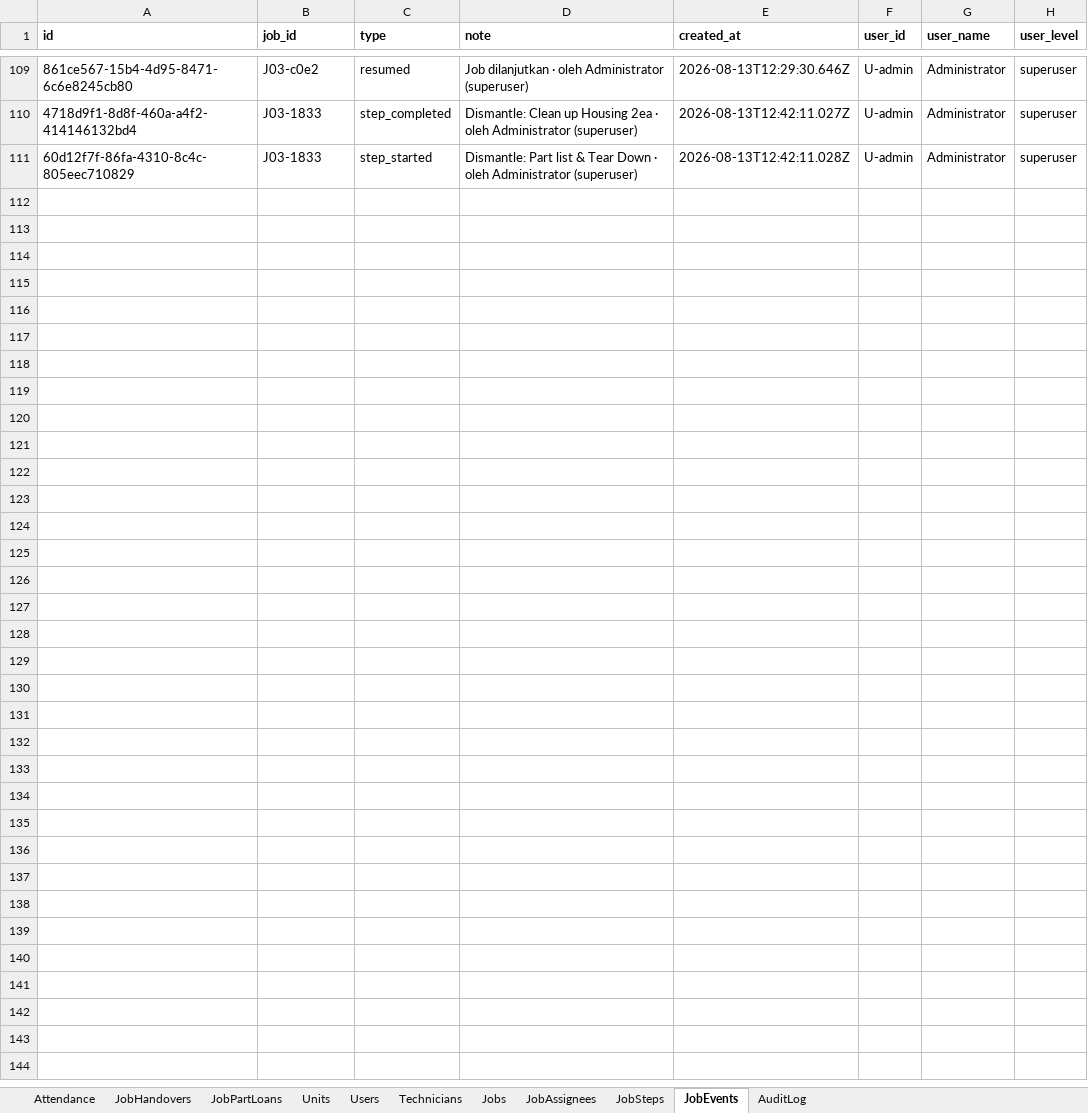
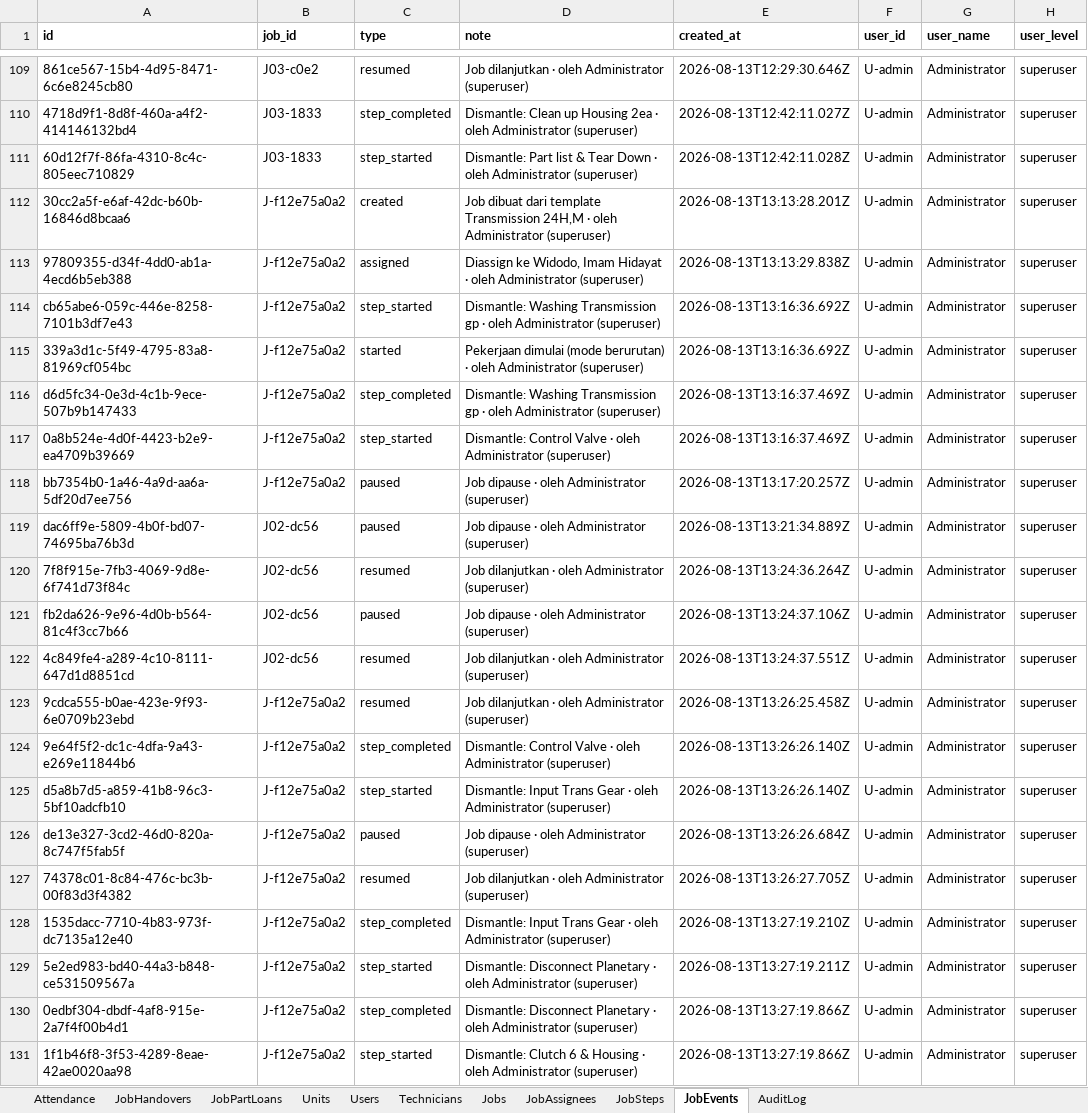
Before and after one commit to mismail26934-hub/tu-prima, an Excel workbook: data/workshop.xlsx, sheet JobEvents, drawn as a sheet; only a part is shown, gaps mark what is left out; values as stored, in another font and other column widths than the file's, no borders; the diff names each change by its address in the sheet, - before the commit and + after, or states it on an @@ line.

```diff
--- a/data/workshop.xlsx (sheet JobEvents)
+++ b/data/workshop.xlsx (sheet JobEvents)
+row 112: 30cc2a5f-e6af-42dc-b60b-16846d8bcaa6 | J-f12e75a0a2 | created | Job dibuat dari template Transmission 24H,M · oleh Administrator (superuser) | 2026-08-13T13:13:28.201Z | U-admin | Administrator | superuser
+row 113: 97809355-d34f-4dd0-ab1a-4ecd6b5eb388 | J-f12e75a0a2 | assigned | Diassign ke Widodo, Imam Hidayat · oleh Administrator (superuser) | 2026-08-13T13:13:29.838Z | U-admin | Administrator | superuser
+row 114: cb65abe6-059c-446e-8258-7101b3df7e43 | J-f12e75a0a2 | step_started | Dismantle: Washing Transmission gp · oleh Administrator (superuser) | 2026-08-13T13:16:36.692Z | U-admin | Administrator | superuser
+row 115: 339a3d1c-5f49-4795-83a8-81969cf054bc | J-f12e75a0a2 | started | Pekerjaan dimulai (mode berurutan) · oleh Administrator (superuser) | 2026-08-13T13:16:36.692Z | U-admin | Administrator | superuser
+row 116: d6d5fc34-0e3d-4c1b-9ece-507b9b147433 | J-f12e75a0a2 | step_completed | Dismantle: Washing Transmission gp · oleh Administrator (superuser) | 2026-08-13T13:16:37.469Z | U-admin | Administrator | superuser
+row 117: 0a8b524e-4d0f-4423-b2e9-ea4709b39669 | J-f12e75a0a2 | step_started | Dismantle: Control Valve · oleh Administrator (superuser) | 2026-08-13T13:16:37.469Z | U-admin | Administrator | superuser
+row 118: bb7354b0-1a46-4a9d-aa6a-5df20d7ee756 | J-f12e75a0a2 | paused | Job dipause · oleh Administrator (superuser) | 2026-08-13T13:17:20.257Z | U-admin | Administrator | superuser
+row 119: dac6ff9e-5809-4b0f-bd07-74695ba76b3d | J02-dc56 | paused | Job dipause · oleh Administrator (superuser) | 2026-08-13T13:21:34.889Z | U-admin | Administrator | superuser
+row 120: 7f8f915e-7fb3-4069-9d8e-6f741d73f84c | J02-dc56 | resumed | Job dilanjutkan · oleh Administrator (superuser) | 2026-08-13T13:24:36.264Z | U-admin | Administrator | superuser
+row 121: fb2da626-9e96-4d0b-b564-81c4f3cc7b66 | J02-dc56 | paused | Job dipause · oleh Administrator (superuser) | 2026-08-13T13:24:37.106Z | U-admin | Administrator | superuser
+row 122: 4c849fe4-a289-4c10-8111-647d1d8851cd | J02-dc56 | resumed | Job dilanjutkan · oleh Administrator (superuser) | 2026-08-13T13:24:37.551Z | U-admin | Administrator | superuser
+row 123: 9cdca555-b0ae-423e-9f93-6e0709b23ebd | J-f12e75a0a2 | resumed | Job dilanjutkan · oleh Administrator (superuser) | 2026-08-13T13:26:25.458Z | U-admin | Administrator | superuser
+row 124: 9e64f5f2-dc1c-4dfa-9a43-e269e11844b6 | J-f12e75a0a2 | step_completed | Dismantle: Control Valve · oleh Administrator (superuser) | 2026-08-13T13:26:26.140Z | U-admin | Administrator | superuser
+row 125: d5a8b7d5-a859-41b8-96c3-5bf10adcfb10 | J-f12e75a0a2 | step_started | Dismantle: Input Trans Gear · oleh Administrator (superuser) | 2026-08-13T13:26:26.140Z | U-admin | Administrator | superuser
+row 126: de13e327-3cd2-46d0-820a-8c747f5fab5f | J-f12e75a0a2 | paused | Job dipause · oleh Administrator (superuser) | 2026-08-13T13:26:26.684Z | U-admin | Administrator | superuser
+row 127: 74378c01-8c84-476c-bc3b-00f83d3f4382 | J-f12e75a0a2 | resumed | Job dilanjutkan · oleh Administrator (superuser) | 2026-08-13T13:26:27.705Z | U-admin | Administrator | superuser
+row 128: 1535dacc-7710-4b83-973f-dc7135a12e40 | J-f12e75a0a2 | step_completed | Dismantle: Input Trans Gear · oleh Administrator (superuser) | 2026-08-13T13:27:19.210Z | U-admin | Administrator | superuser
+row 129: 5e2ed983-bd40-44a3-b848-ce531509567a | J-f12e75a0a2 | step_started | Dismantle: Disconnect Planetary · oleh Administrator (superuser) | 2026-08-13T13:27:19.211Z | U-admin | Administrator | superuser
+row 130: 0edbf304-dbdf-4af8-915e-2a7f4f00b4d1 | J-f12e75a0a2 | step_completed | Dismantle: Disconnect Planetary · oleh Administrator (superuser) | 2026-08-13T13:27:19.866Z | U-admin | Administrator | superuser
+row 131: 1f1b46f8-3f53-4289-8eae-42ae0020aa98 | J-f12e75a0a2 | step_started | Dismantle: Clutch 6 & Housing · oleh Administrator (superuser) | 2026-08-13T13:27:19.866Z | U-admin | Administrator | superuser
```
Also changed, not shown: sheet JobSteps, sheet AuditLog, sheet Jobs, sheet JobAssignees, sheet Technicians, data/backup-jobs.xlsx, 12 other files.
